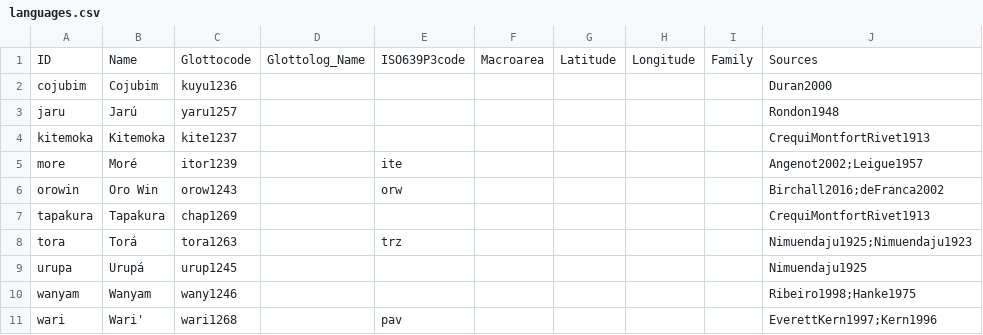
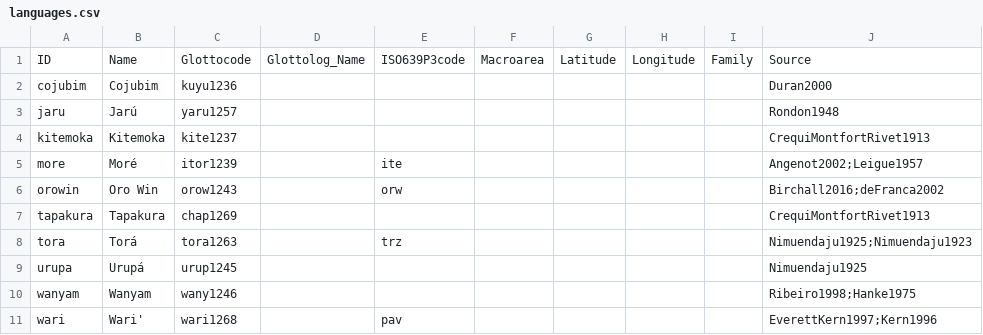
Before and after one commit to lexibank/birchallchapacuran, a CSV file: cldf/languages.csv, drawn as a sheet.

```diff
--- a/cldf/languages.csv
+++ b/cldf/languages.csv
@@ -1,2 +1,2 @@
-ID,Name,Glottocode,Glottolog_Name,ISO639P3code,Macroarea,Latitude,Longitude,Family,Sources
+ID,Name,Glottocode,Glottolog_Name,ISO639P3code,Macroarea,Latitude,Longitude,Family,Source
 cojubim,Cojubim,kuyu1236,,,,,,,Duran2000
```
Also changed, not shown: cldf/parameters.csv, etc/languages.csv, 10 other files.
